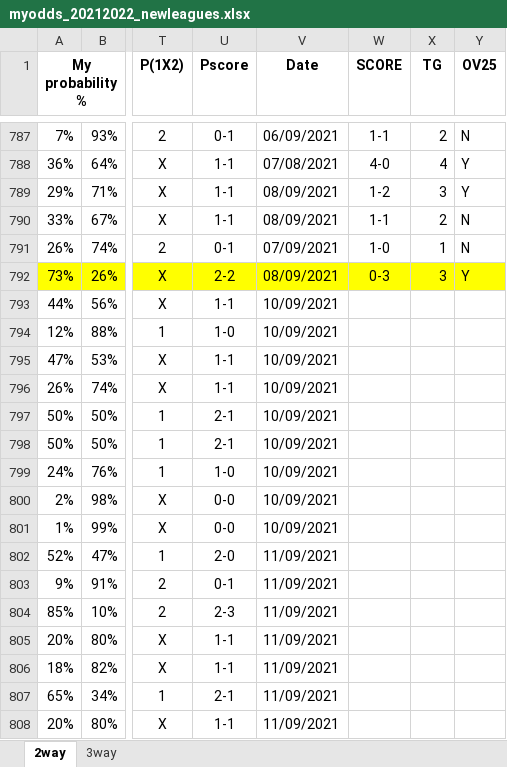
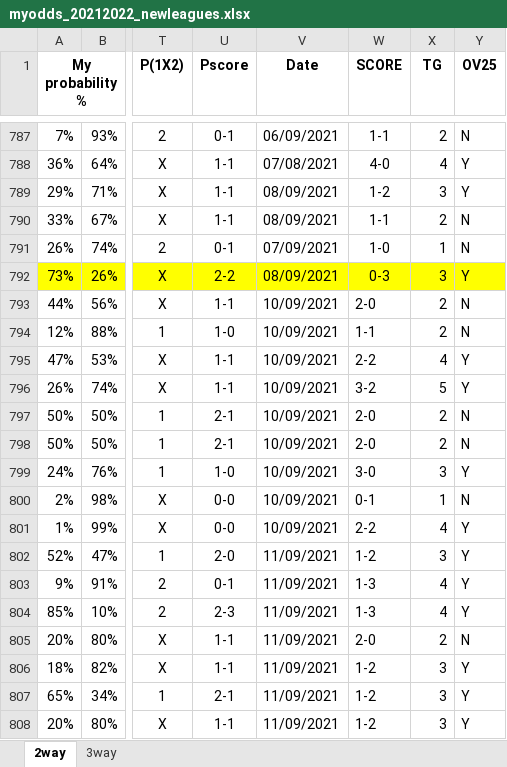
Before and after one commit to gitboyzorro5/FDAS, an Excel workbook: myodds_20212022_newleagues.xlsx, sheet 2way, drawn as a sheet; only a part is shown, gaps mark what is left out; values as stored, in another font and other column widths than the file's, no borders; the diff covers the shown part only; the diff names each change by its address in the sheet, - before the commit and + after, or states it on an @@ line.

Commit message:
updated myodds and new leagues

```diff
--- a/myodds_20212022_newleagues.xlsx (sheet 2way)
+++ b/myodds_20212022_newleagues.xlsx (sheet 2way)
-W793 (SCORE): (empty)
+W793 (SCORE): 2-0
-X793:X794 (TG): (empty)
+X793:X794 (TG): 2
-Y793:Y794 (OV25): (empty)
+Y793:Y794 (OV25): N
-W794 (SCORE): (empty)
+W794 (SCORE): 1-1
-W795 (SCORE): (empty)
+W795 (SCORE): 2-2
-X795 (TG): (empty)
+X795 (TG): 4
-Y795:Y796 (OV25): (empty)
+Y795:Y796 (OV25): Y
-W796 (SCORE): (empty)
+W796 (SCORE): 3-2
-X796 (TG): (empty)
+X796 (TG): 5
-W797:W798 (SCORE): (empty)
+W797:W798 (SCORE): 2-0
-X797:X798 (TG): (empty)
+X797:X798 (TG): 2
-Y797:Y798 (OV25): (empty)
+Y797:Y798 (OV25): N
-W799 (SCORE): (empty)
+W799 (SCORE): 3-0
-X799 (TG): (empty)
+X799 (TG): 3
-Y799 (OV25): (empty)
+Y799 (OV25): Y
-W800 (SCORE): (empty)
+W800 (SCORE): 0-1
-X800 (TG): (empty)
+X800 (TG): 1
-Y800 (OV25): (empty)
+Y800 (OV25): N
-W801 (SCORE): (empty)
+W801 (SCORE): 2-2
-X801 (TG): (empty)
+X801 (TG): 4
-Y801:Y804 (OV25): (empty)
+Y801:Y804 (OV25): Y
-W802 (SCORE): (empty)
+W802 (SCORE): 1-2
-X802 (TG): (empty)
+X802 (TG): 3
-W803:W804 (SCORE): (empty)
+W803:W804 (SCORE): 1-3
-X803:X804 (TG): (empty)
+X803:X804 (TG): 4
-W805 (SCORE): (empty)
+W805 (SCORE): 2-0
-X805 (TG): (empty)
+X805 (TG): 2
-Y805 (OV25): (empty)
+Y805 (OV25): N
-W806:W808 (SCORE): (empty)
+W806:W808 (SCORE): 1-2
-X806:X808 (TG): (empty)
+X806:X808 (TG): 3
-Y806:Y808 (OV25): (empty)
+Y806:Y808 (OV25): Y
```
Also changed, not shown: 369 edited cells and cell formats elsewhere in this sheet, 1 other file.
